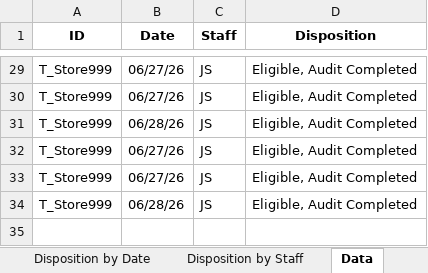
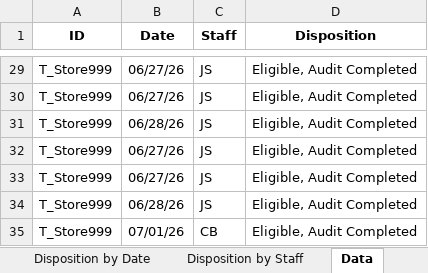
Before and after one commit to sshamblen/public, an Excel workbook: audits_report.xlsx, sheet Data, drawn as a sheet; only a part is shown, gaps mark what is left out; values as stored, in another font and other column widths than the file's, no borders; the diff names each change by its address in the sheet, - before the commit and + after, or states it on an @@ line.

```diff
--- a/audits_report.xlsx (sheet Data)
+++ b/audits_report.xlsx (sheet Data)
+row 35: T_Store999 | 07/01/26 | CB | Eligible, Audit Completed
```
Also changed, not shown: sheet Eligible Complete by Date, sheet Disposition by Date, sheet Disposition by Staff.
